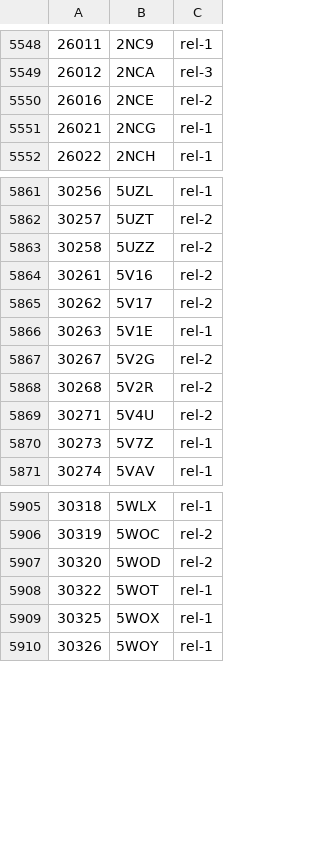
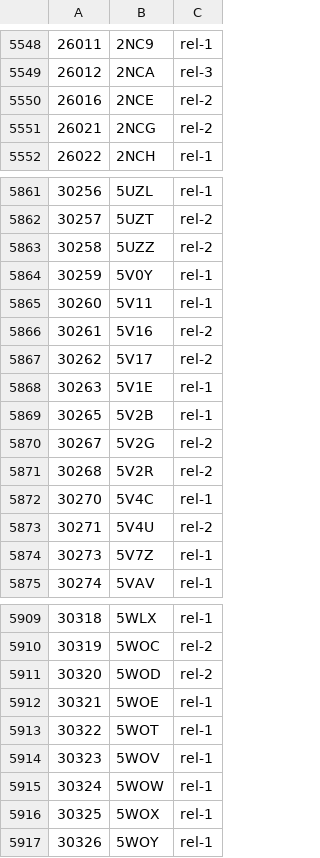
Before and after one commit to yokochi47/BMRBxTool, a CSV file: schema/BMRB_PDB_match.csv, drawn as a sheet; only a part is shown, gaps mark what is left out.

```diff
--- a/schema/BMRB_PDB_match.csv
+++ b/schema/BMRB_PDB_match.csv
@@ -5550,3 +5550,3 @@
 26016,2NCE,rel-2
-26021,2NCG,rel-1
+26021,2NCG,rel-2
 26022,2NCH,rel-1
@@ -5863,2 +5863,4 @@
 30258,5UZZ,rel-2
+30259,5V0Y,rel-1
+30260,5V11,rel-1
 30261,5V16,rel-2
@@ -5866,4 +5868,6 @@
 30263,5V1E,rel-1
+30265,5V2B,rel-1
 30267,5V2G,rel-2
 30268,5V2R,rel-2
+30270,5V4C,rel-1
 30271,5V4U,rel-2
@@ -5907,3 +5911,6 @@
 30320,5WOD,rel-2
+30321,5WOE,rel-1
 30322,5WOT,rel-1
+30323,5WOV,rel-1
+30324,5WOW,rel-1
 30325,5WOX,rel-1
```
Also changed, not shown: 2 other files.
